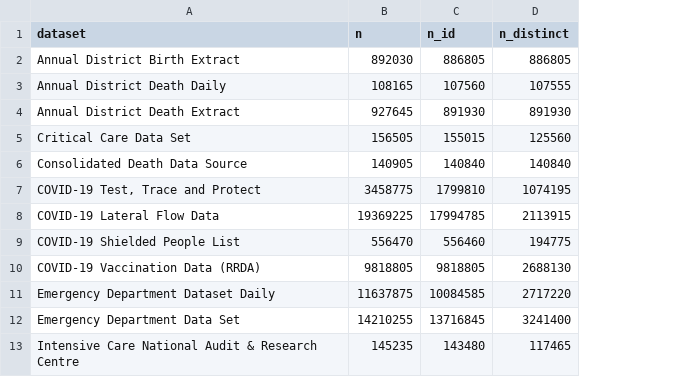
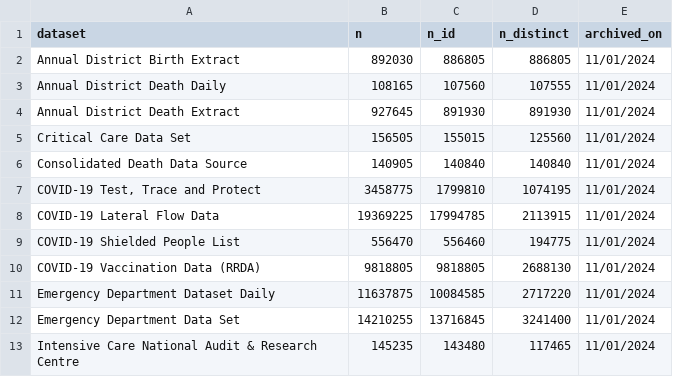
Before and after one commit to BHFDSC/cvd-covid-tre-dashboard, a CSV file: Data/export_dashboard_SAIL_20240111_data_overview.csv, drawn as a sheet; only a part is shown; the diff names each change by its address in the sheet, - before the commit and + after, or states it on an @@ line.

Commit message:
had to add on archived date to wales overview - to align with other datasets

```diff
--- a/Data/export_dashboard_SAIL_20240111_data_overview.csv
+++ b/Data/export_dashboard_SAIL_20240111_data_overview.csv
+column E (archived_on), rows 2-13: all 11/01/2024
```
